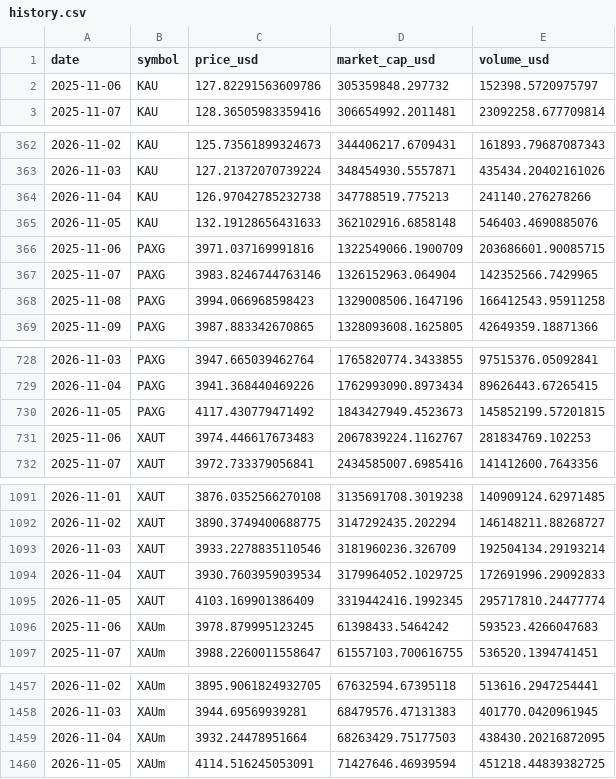
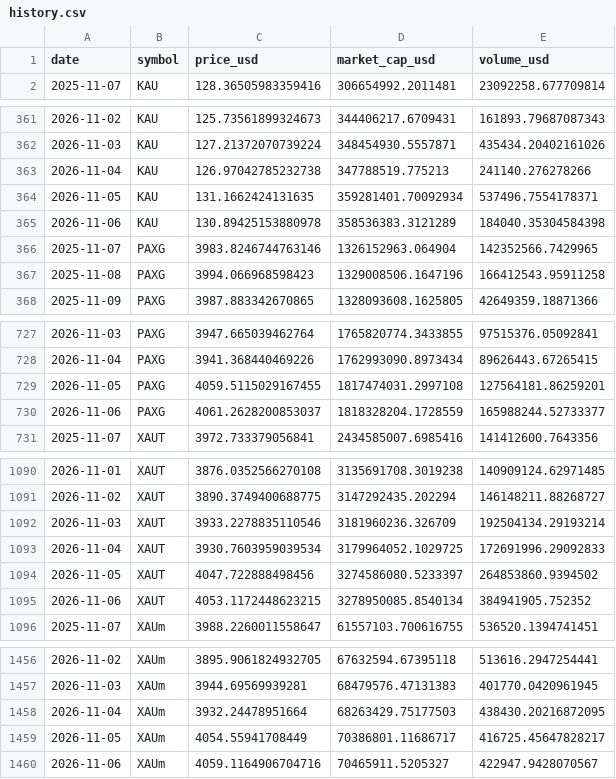
Before and after one commit to mliu86574-png/tokenized-gold-tracker, a CSV file: data/history.csv, drawn as a sheet; only a part is shown, gaps mark what is left out.

```diff
--- a/data/history.csv
+++ b/data/history.csv
@@ -1,3 +1,2 @@
 date,symbol,price_usd,market_cap_usd,volume_usd
-2025-11-06,KAU,127.82291563609786,305359848.297732,152398.5720975797
 2025-11-07,KAU,128.36505983359416,306654992.2011481,23092258.677709814
@@ -364,4 +363,4 @@ date,symbol,price_usd,market_cap_usd,volume_usd
 2026-11-04,KAU,126.97042785232738,347788519.775213,241140.276278266
-2026-11-05,KAU,132.19128656431633,362102916.6858148,546403.4690885076
-2025-11-06,PAXG,3971.037169991816,1322549066.1900709,203686601.90085715
+2026-11-05,KAU,131.1662424131635,359281401.70092934,537496.7554178371
+2026-11-06,KAU,130.89425153880978,358536383.3121289,184040.35304584398
 2025-11-07,PAXG,3983.8246744763146,1326152963.064904,142352566.7429965
@@ -729,4 +728,4 @@ date,symbol,price_usd,market_cap_usd,volume_usd
 2026-11-04,PAXG,3941.368440469226,1762993090.8973434,89626443.67265415
-2026-11-05,PAXG,4117.430779471492,1843427949.4523673,145852199.57201815
-2025-11-06,XAUT,3974.446617673483,2067839224.1162767,281834769.102253
+2026-11-05,PAXG,4059.5115029167455,1817474031.2997108,127564181.86259201
+2026-11-06,PAXG,4061.2628200853037,1818328204.1728559,165988244.52733377
 2025-11-07,XAUT,3972.733379056841,2434585007.6985416,141412600.7643356
@@ -1094,4 +1093,4 @@ date,symbol,price_usd,market_cap_usd,volume_usd
 2026-11-04,XAUT,3930.7603959039534,3179964052.1029725,172691996.29092833
-2026-11-05,XAUT,4103.169901386409,3319442416.1992345,295717810.24477774
-2025-11-06,XAUm,3978.879995123245,61398433.5464242,593523.4266047683
+2026-11-05,XAUT,4047.722888498456,3274586080.5233397,264853860.9394502
+2026-11-06,XAUT,4053.1172448623215,3278950085.8540134,384941905.752352
 2025-11-07,XAUm,3988.2260011558647,61557103.700616755,536520.1394741451
@@ -1459,2 +1458,3 @@ date,symbol,price_usd,market_cap_usd,volume_usd
 2026-11-04,XAUm,3932.24478951664,68263429.75177503,438430.20216872095
-2026-11-05,XAUm,4114.516245053091,71427646.46939594,451218.44839382725
+2026-11-05,XAUm,4054.55941708449,70386801.11686717,416725.45647828217
+2026-11-06,XAUm,4059.1164906704716,70465911.5205327,422947.9428070567
```
Also changed, not shown: data/macro.csv, data/markets.csv, 13 other files.
